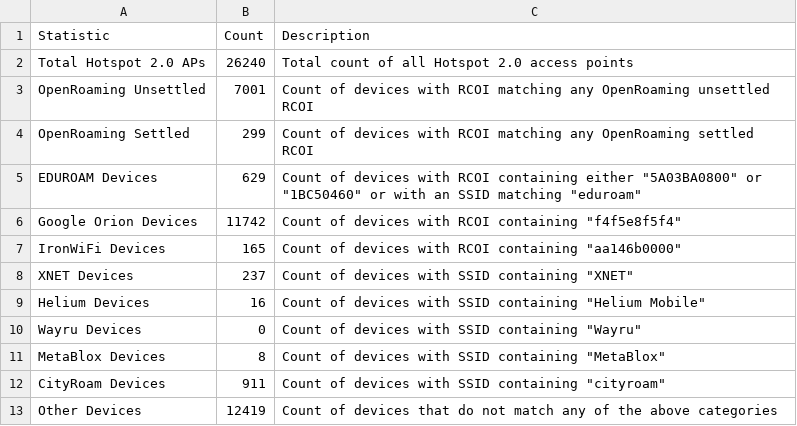
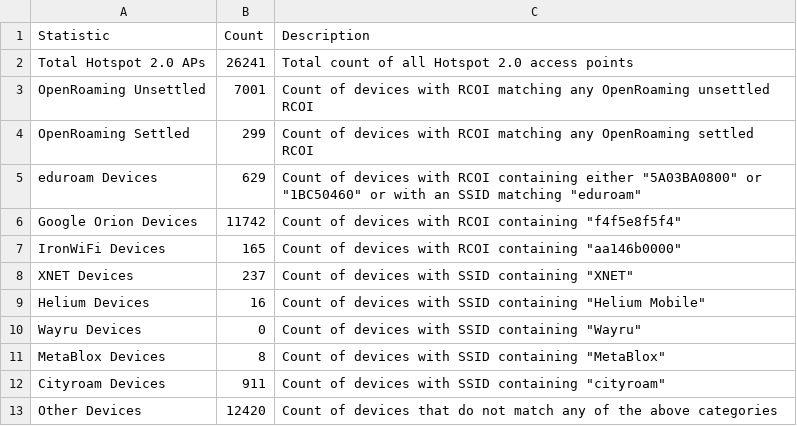
Before and after one commit to simeononsecurity/track-openroaming-passpoint, a CSV file: data/categories_counts.csv, drawn as a sheet.

```diff
--- a/data/categories_counts.csv
+++ b/data/categories_counts.csv
@@ -1,6 +1,6 @@
 Statistic,Count,Description
-Total Hotspot 2.0 APs,26240,Total count of all Hotspot 2.0 access points
+Total Hotspot 2.0 APs,26241,Total count of all Hotspot 2.0 access points
 OpenRoaming Unsettled,7001,Count of devices with RCOI matching any OpenRoaming unsettled RCOI
 OpenRoaming Settled,299,Count of devices with RCOI matching any OpenRoaming settled RCOI
-EDUROAM Devices,629,"Count of devices with RCOI containing either ""5A03BA0800"" or ""1BC50460"" or with an SSID matching ""eduroam"""
+eduroam Devices,629,"Count of devices with RCOI containing either ""5A03BA0800"" or ""1BC50460"" or with an SSID matching ""eduroam"""
 Google Orion Devices,11742,"Count of devices with RCOI containing ""f4f5e8f5f4"""
@@ -11,3 +11,3 @@ Wayru Devices,0,"Count of devices with SSID containing ""Wayru"""
 MetaBlox Devices,8,"Count of devices with SSID containing ""MetaBlox"""
-CityRoam Devices,911,"Count of devices with SSID containing ""cityroam"""
-Other Devices,12419,Count of devices that do not match any of the above categories
+Cityroam Devices,911,"Count of devices with SSID containing ""cityroam"""
+Other Devices,12420,Count of devices that do not match any of the above categories
```
Also changed, not shown: data/rcoi_counts.csv, 4 other files.
